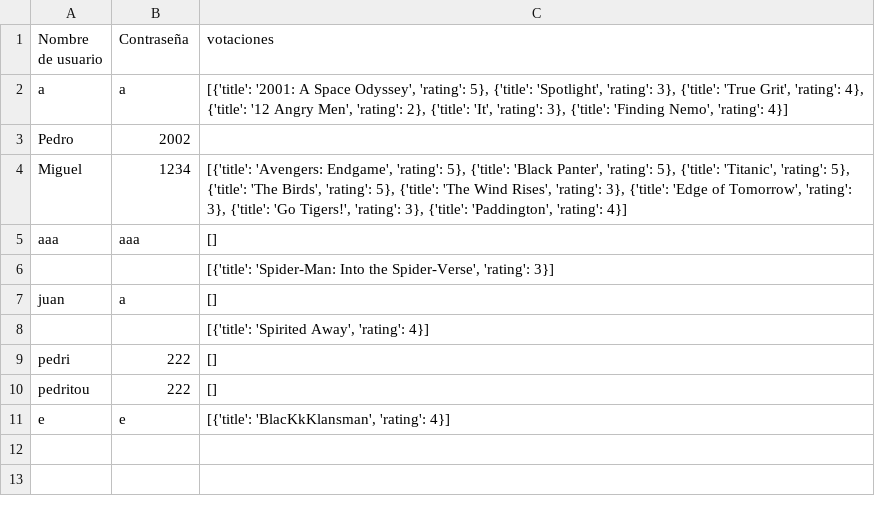
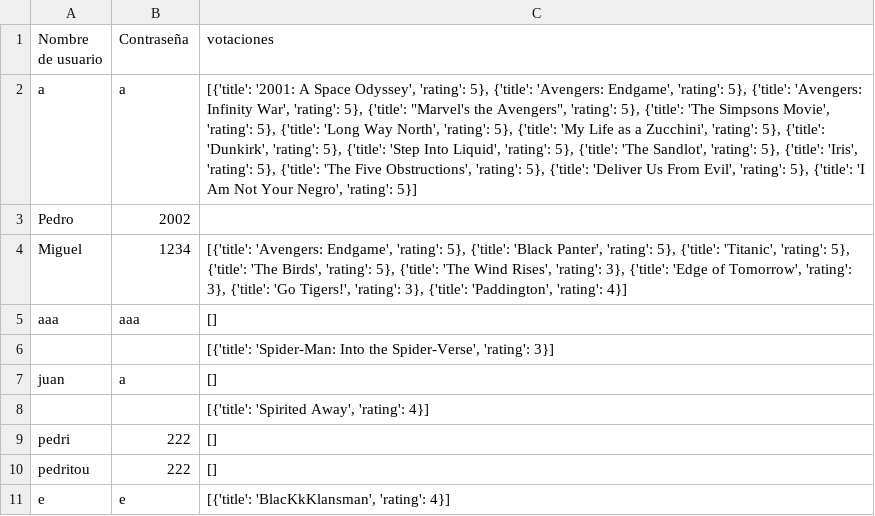
Before and after one commit to Alejandroortega2002/Sistema_Recomendacion_Python_Grupo_2, a CSV file: usuarios.csv, drawn as a sheet; the diff names each change by its address in the sheet, - before the commit and + after, or states it on an @@ line.

```diff
--- a/usuarios.csv
+++ b/usuarios.csv
-C2 (votaciones): …5}, {'title': 'Spotlight', 'rating': 3}, {'title': 'True Grit', 'rating': 4}, {'title': '12 Angry Men', 'rating': 2}, {'title': 'It', 'rating': 3}, {'title': 'Finding Nemo', 'rating': 4}]
+C2 (votaciones): …5}, {'title': 'Avengers: Endgame', 'rating': 5}, {'title': 'Avengers: Infinity War', 'rating': 5}, {'title': "Marvel's the Avengers", 'rating': 5}, {'title': 'The Simpsons Movie', 'rating': 5}, {'title': 'Long Way North', 'rating': 5}, {'title': 'My Life as a Zucchini', 'rating': 5}, {'title': 'Dunkirk', 'rating': 5}, {'title': 'Step Into Liquid', 'rating': 5}, {'title': 'The Sandlot', 'rating': 5}, {'title': 'Iris', 'rating': 5}, {'title': 'The Five Obstructions', 'rating': 5}, {'title': 'Deliver Us From Evil', 'rating': 5}, {'title': 'I Am Not Your Negro', 'rating': 5}]
```
Also changed, not shown: 8 other files.
